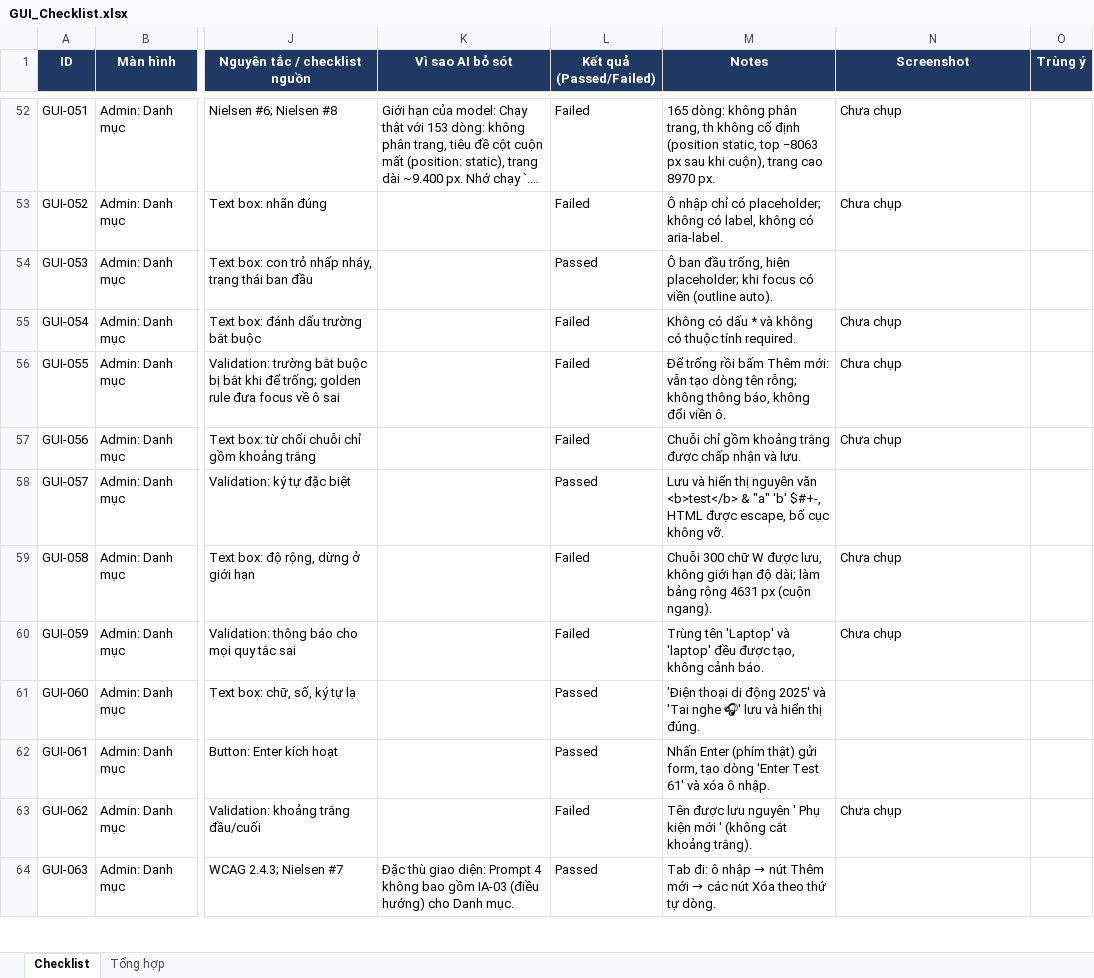
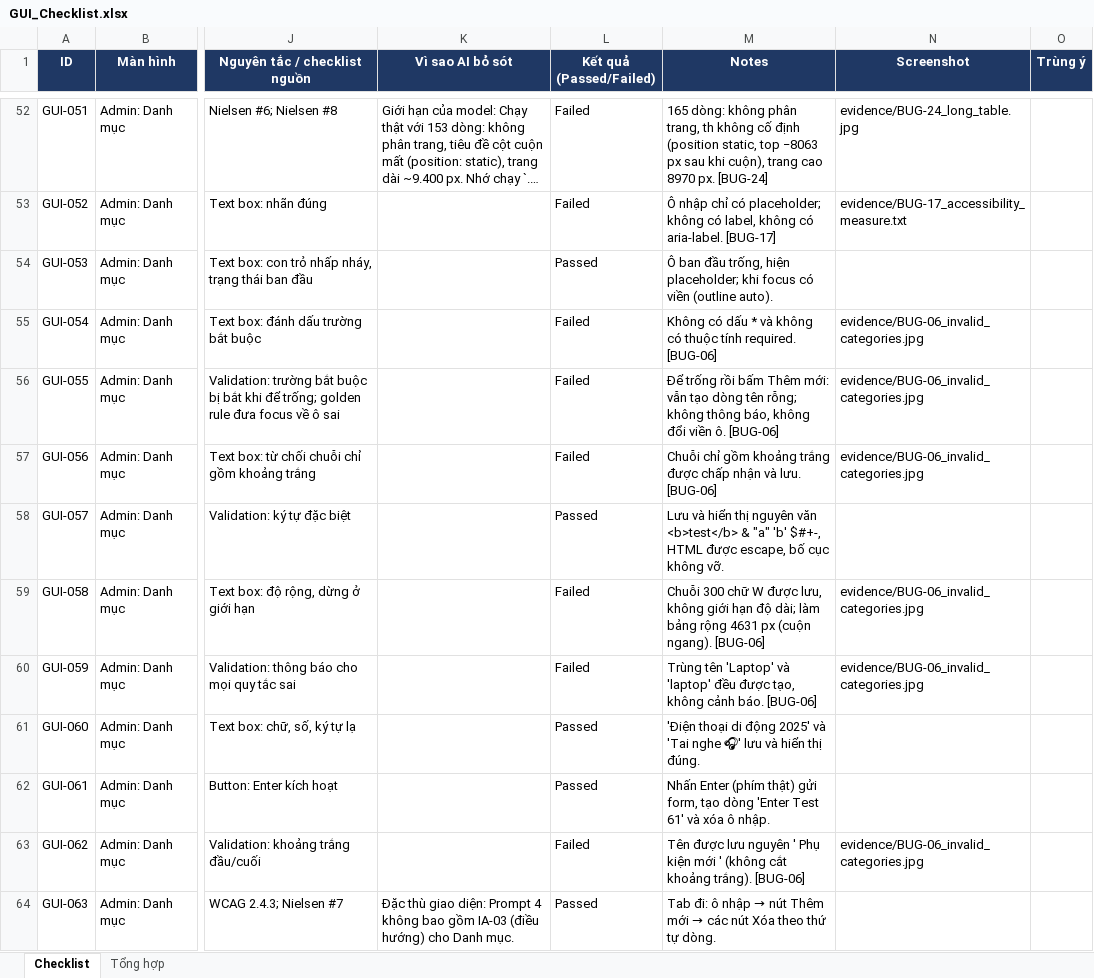
Before and after one commit to minhthang2k5/eshop-sut, an Excel workbook: hw03/checklist/GUI_Checklist.xlsx, sheet Checklist, drawn as a sheet; only a part is shown, gaps mark what is left out; long unchanged cells end in …; values as stored, in another font and other column widths than the file's, no borders; conditional formats not drawn; the diff covers the shown part only; the diff names each change by its address in the sheet, - before the commit and + after, or states it on an @@ line.

```diff
--- a/hw03/checklist/GUI_Checklist.xlsx (sheet Checklist)
+++ b/hw03/checklist/GUI_Checklist.xlsx (sheet Checklist)
-M52 (Notes): …8970 px.
+M52 (Notes): …8970 px. [BUG-24]
-N52 (Screenshot): Chưa chụp
+N52 (Screenshot): evidence/BUG-24_long_table.jpg
-M53 (Notes): …có aria-label.
+M53 (Notes): …có aria-label. [BUG-17]
-N53 (Screenshot): Chưa chụp
+N53 (Screenshot): evidence/BUG-17_accessibility_measure.txt
-M55 (Notes): …tính required.
+M55 (Notes): …tính required. [BUG-06]
-N55:N57 (Screenshot): Chưa chụp
+N55:N57 (Screenshot): evidence/BUG-06_invalid_categories.jpg
-M56 (Notes): …viền ô.
+M56 (Notes): …viền ô. [BUG-06]
-M57 (Notes): …và lưu.
+M57 (Notes): …và lưu. [BUG-06]
-M59 (Notes): …(cuộn ngang).
+M59 (Notes): …(cuộn ngang). [BUG-06]
-N59:N60 (Screenshot): Chưa chụp
+N59:N60 (Screenshot): evidence/BUG-06_invalid_categories.jpg
-M60 (Notes): …cảnh báo.
+M60 (Notes): …cảnh báo. [BUG-06]
-M63 (Notes): …khoảng trắng).
+M63 (Notes): …khoảng trắng). [BUG-06]
-N63 (Screenshot): Chưa chụp
+N63 (Screenshot): evidence/BUG-06_invalid_categories.jpg
```
Also changed, not shown: 138 edited cells elsewhere in this sheet, 56 other files.
